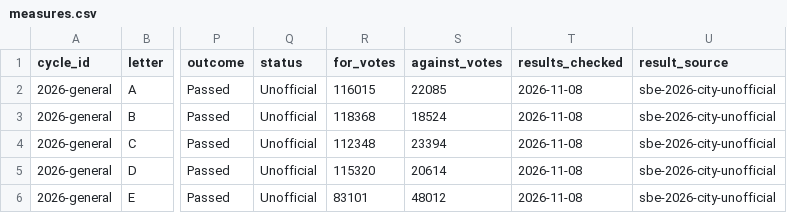
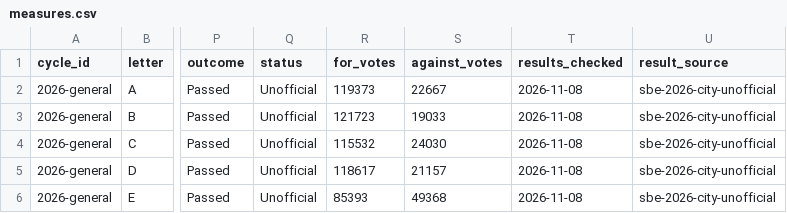
Before and after one commit to andersoneverett/ballot, a CSV file: data/measures.csv, drawn as a sheet; only a part is shown, gaps mark what is left out; the diff covers the shown part only; the diff names each change by its address in the sheet, - before the commit and + after, or states it on an @@ line.

Commit message:
Refresh 2026 vote counts (State Board refresh Nov 7, 9:37 PM); add Question I dates, fiscal impact, and arguments

```diff
--- a/data/measures.csv
+++ b/data/measures.csv
-R2 (for_votes): 116015
+R2 (for_votes): 119373
-S2 (against_votes): 22085
+S2 (against_votes): 22667
-R3 (for_votes): 118368
+R3 (for_votes): 121723
-S3 (against_votes): 18524
+S3 (against_votes): 19033
-R4 (for_votes): 112348
+R4 (for_votes): 115532
-S4 (against_votes): 23394
+S4 (against_votes): 24030
-R5 (for_votes): 115320
+R5 (for_votes): 118617
-S5 (against_votes): 20614
+S5 (against_votes): 21157
-R6 (for_votes): 83101
+R6 (for_votes): 85393
-S6 (against_votes): 48012
+S6 (against_votes): 49368
```
Also changed, not shown: 12 edited cells elsewhere in this file, data/sources.csv.
